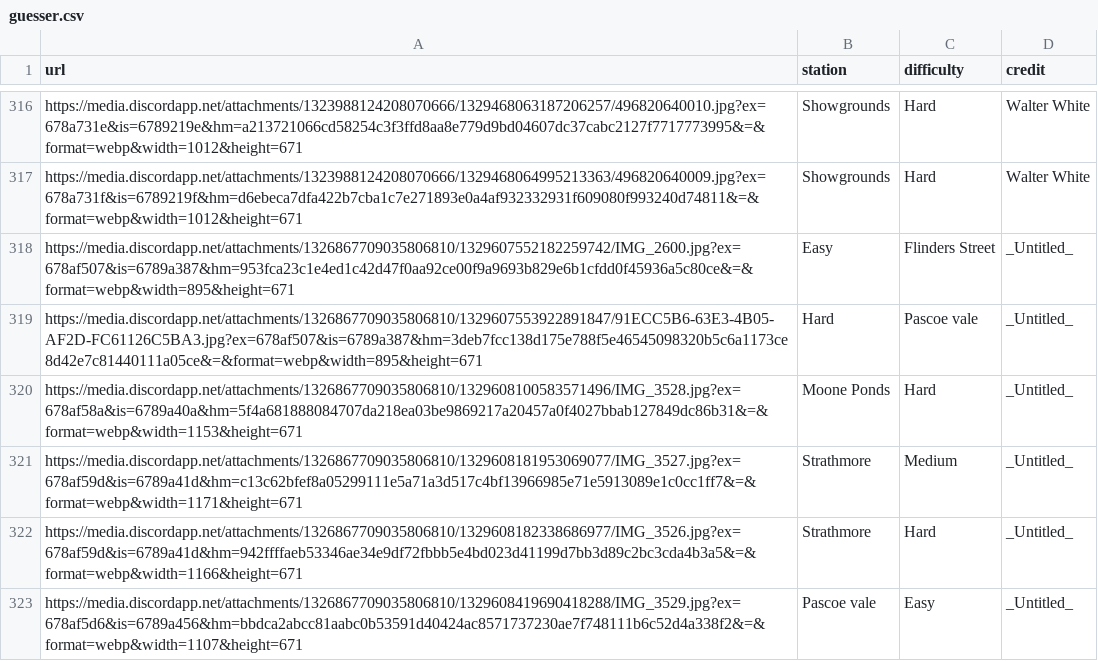
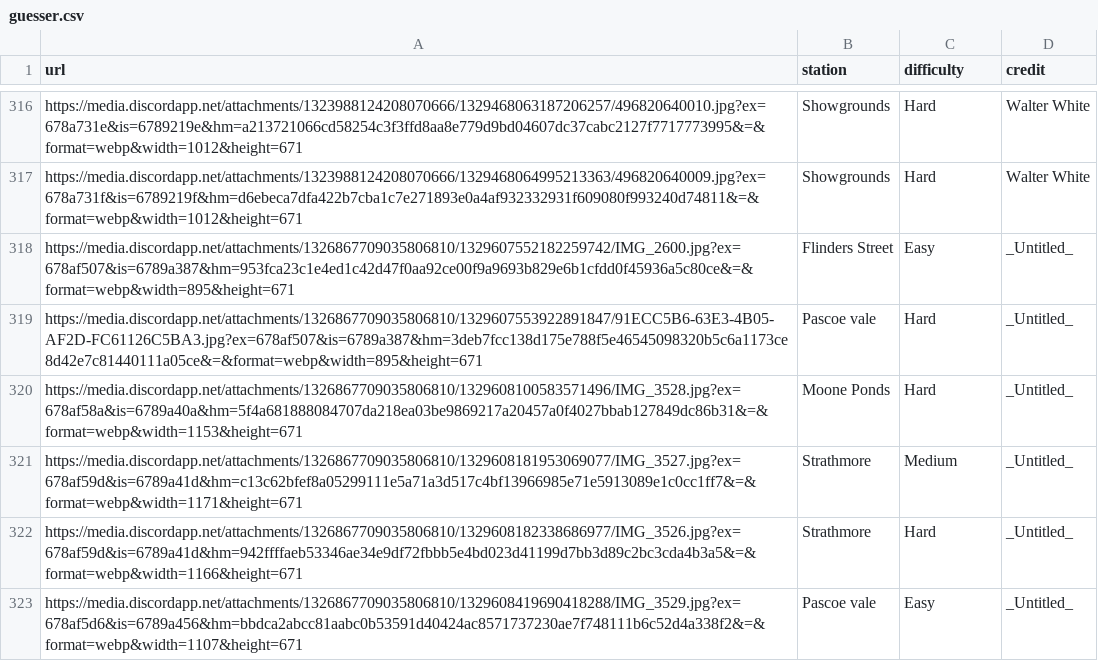
Before and after one commit to XM9G/railway-photos, a CSV file: botgames/guesser.csv, drawn as a sheet; only a part is shown, gaps mark what is left out.

Commit message:
fixed image names

```diff
--- a/botgames/guesser.csv
+++ b/botgames/guesser.csv
@@ -317,4 +317,4 @@ https://media.discordapp.net/attachments/1323988124208070666/1329468063187206257
 https://media.discordapp.net/attachments/1323988124208070666/1329468064995213363/496820640009.jpg?ex=678a731f&is=6789219f&hm=d6ebeca7dfa422b7cba1c7e271893e0a4af932332931f609080f993240d74811&=&format=webp&width=1012&height=671,Showgrounds,Hard,Walter White
-https://media.discordapp.net/attachments/1326867709035806810/1329607552182259742/IMG_2600.jpg?ex=678af507&is=6789a387&hm=953fca23c1e4ed1c42d47f0aa92ce00f9a9693b829e6b1cfdd0f45936a5c80ce&=&format=webp&width=895&height=671,Easy,Flinders Street,_Untitled_
-https://media.discordapp.net/attachments/1326867709035806810/1329607553922891847/91ECC5B6-63E3-4B05-AF2D-FC61126C5BA3.jpg?ex=678af507&is=6789a387&hm=3deb7fcc138d175e788f5e46545098320b5c6a1173ce8d42e7c81440111a05ce&=&format=webp&width=895&height=671,Hard,Pascoe vale,_Untitled_
+https://media.discordapp.net/attachments/1326867709035806810/1329607552182259742/IMG_2600.jpg?ex=678af507&is=6789a387&hm=953fca23c1e4ed1c42d47f0aa92ce00f9a9693b829e6b1cfdd0f45936a5c80ce&=&format=webp&width=895&height=671,Flinders Street,Easy,_Untitled_
+https://media.discordapp.net/attachments/1326867709035806810/1329607553922891847/91ECC5B6-63E3-4B05-AF2D-FC61126C5BA3.jpg?ex=678af507&is=6789a387&hm=3deb7fcc138d175e788f5e46545098320b5c6a1173ce8d42e7c81440111a05ce&=&format=webp&width=895&height=671,Pascoe vale,Hard,_Untitled_
 https://media.discordapp.net/attachments/1326867709035806810/1329608100583571496/IMG_3528.jpg?ex=678af58a&is=6789a40a&hm=5f4a681888084707da218ea03be9869217a20457a0f4027bbab127849dc86b31&=&format=webp&width=1153&height=671,Moone Ponds,Hard,_Untitled_
```
